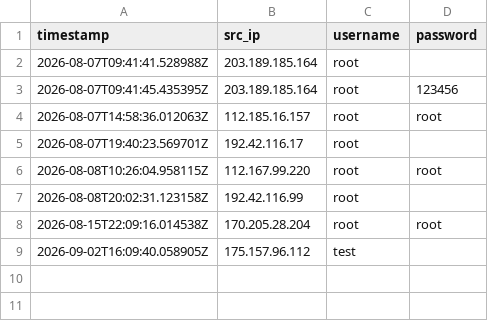
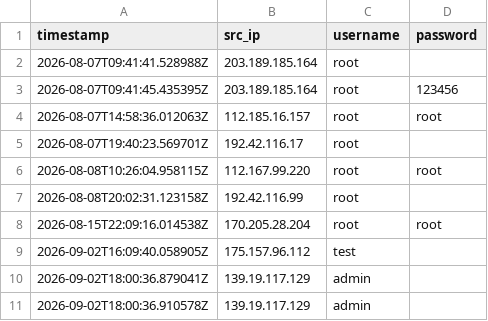
Before and after one commit to Prabhath-de/AWS_Honeypot, a CSV file: data/processed/failed_logins.csv, drawn as a sheet.

```diff
--- a/data/processed/failed_logins.csv
+++ b/data/processed/failed_logins.csv
@@ -9 +9,3 @@ timestamp,src_ip,username,password
 2026-09-02T16:09:40.058905Z,175.157.96.112,test,
+2026-09-02T18:00:36.879041Z,139.19.117.129,admin,
+2026-09-02T18:00:36.910578Z,139.19.117.129,admin,
```
Also changed, not shown: data/processed/geoip_asn.csv, data/processed/threat_scores.csv, 3 other files.
